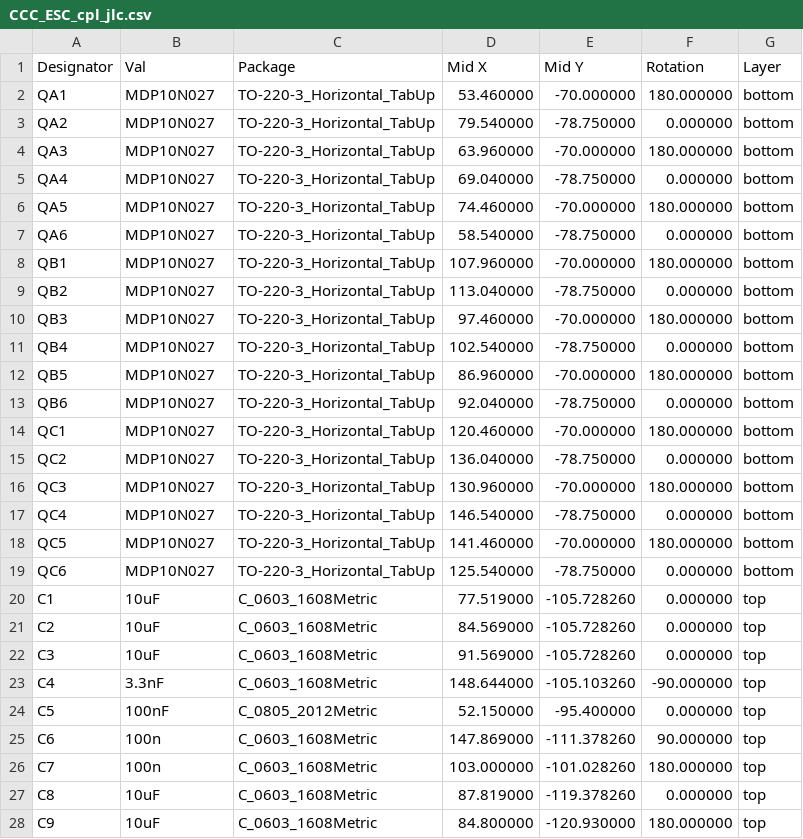
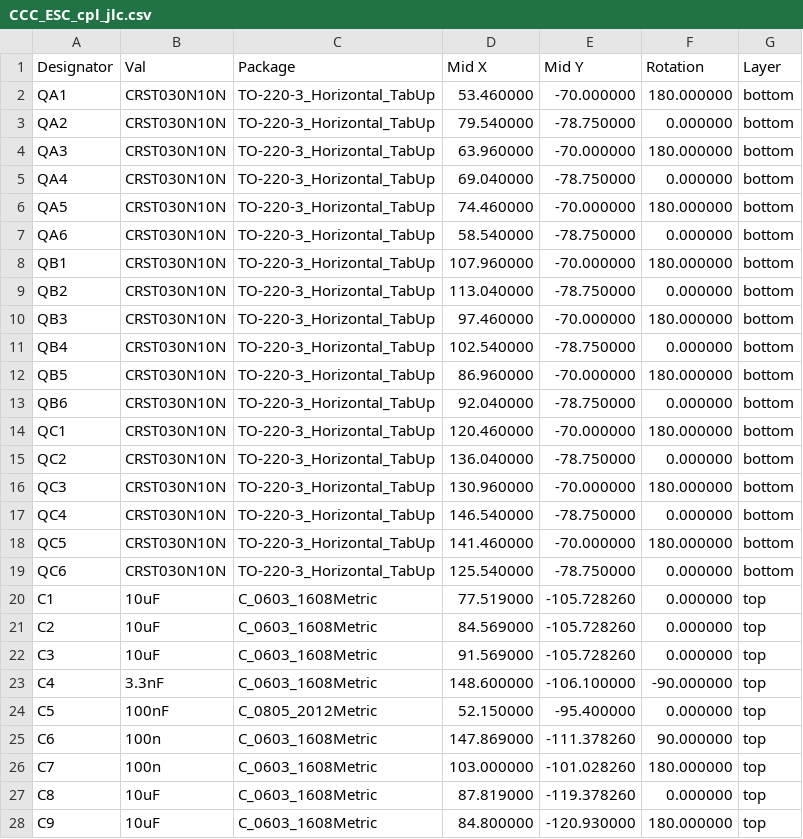
Before and after one commit to badgineer/MP2-ESC, a CSV file: versions/v0.1/JLCPCB_files/CCC_ESC_cpl_jlc.csv, drawn as a sheet; only a part is shown; the diff covers the shown part only.

```diff
--- a/versions/v0.1/JLCPCB_files/CCC_ESC_cpl_jlc.csv
+++ b/versions/v0.1/JLCPCB_files/CCC_ESC_cpl_jlc.csv
@@ -1,20 +1,20 @@
 Designator,Val,Package,Mid X,Mid Y,Rotation,Layer
-QA1,MDP10N027,TO-220-3_Horizontal_TabUp,53.460000,-70.000000,180.000000,bottom
-QA2,MDP10N027,TO-220-3_Horizontal_TabUp,79.540000,-78.750000,0.000000,bottom
-QA3,MDP10N027,TO-220-3_Horizontal_TabUp,63.960000,-70.000000,180.000000,bottom
-QA4,MDP10N027,TO-220-3_Horizontal_TabUp,69.040000,-78.750000,0.000000,bottom
-QA5,MDP10N027,TO-220-3_Horizontal_TabUp,74.460000,-70.000000,180.000000,bottom
-QA6,MDP10N027,TO-220-3_Horizontal_TabUp,58.540000,-78.750000,0.000000,bottom
-QB1,MDP10N027,TO-220-3_Horizontal_TabUp,107.960000,-70.000000,180.000000,bottom
-QB2,MDP10N027,TO-220-3_Horizontal_TabUp,113.040000,-78.750000,0.000000,bottom
-QB3,MDP10N027,TO-220-3_Horizontal_TabUp,97.460000,-70.000000,180.000000,bottom
-QB4,MDP10N027,TO-220-3_Horizontal_TabUp,102.540000,-78.750000,0.000000,bottom
-QB5,MDP10N027,TO-220-3_Horizontal_TabUp,86.960000,-70.000000,180.000000,bottom
-QB6,MDP10N027,TO-220-3_Horizontal_TabUp,92.040000,-78.750000,0.000000,bottom
-QC1,MDP10N027,TO-220-3_Horizontal_TabUp,120.460000,-70.000000,180.000000,bottom
-QC2,MDP10N027,TO-220-3_Horizontal_TabUp,136.040000,-78.750000,0.000000,bottom
-QC3,MDP10N027,TO-220-3_Horizontal_TabUp,130.960000,-70.000000,180.000000,bottom
-QC4,MDP10N027,TO-220-3_Horizontal_TabUp,146.540000,-78.750000,0.000000,bottom
-QC5,MDP10N027,TO-220-3_Horizontal_TabUp,141.460000,-70.000000,180.000000,bottom
-QC6,MDP10N027,TO-220-3_Horizontal_TabUp,125.540000,-78.750000,0.000000,bottom
+QA1,CRST030N10N,TO-220-3_Horizontal_TabUp,53.460000,-70.000000,180.000000,bottom
+QA2,CRST030N10N,TO-220-3_Horizontal_TabUp,79.540000,-78.750000,0.000000,bottom
+QA3,CRST030N10N,TO-220-3_Horizontal_TabUp,63.960000,-70.000000,180.000000,bottom
+QA4,CRST030N10N,TO-220-3_Horizontal_TabUp,69.040000,-78.750000,0.000000,bottom
+QA5,CRST030N10N,TO-220-3_Horizontal_TabUp,74.460000,-70.000000,180.000000,bottom
+QA6,CRST030N10N,TO-220-3_Horizontal_TabUp,58.540000,-78.750000,0.000000,bottom
+QB1,CRST030N10N,TO-220-3_Horizontal_TabUp,107.960000,-70.000000,180.000000,bottom
+QB2,CRST030N10N,TO-220-3_Horizontal_TabUp,113.040000,-78.750000,0.000000,bottom
+QB3,CRST030N10N,TO-220-3_Horizontal_TabUp,97.460000,-70.000000,180.000000,bottom
+QB4,CRST030N10N,TO-220-3_Horizontal_TabUp,102.540000,-78.750000,0.000000,bottom
+QB5,CRST030N10N,TO-220-3_Horizontal_TabUp,86.960000,-70.000000,180.000000,bottom
+QB6,CRST030N10N,TO-220-3_Horizontal_TabUp,92.040000,-78.750000,0.000000,bottom
+QC1,CRST030N10N,TO-220-3_Horizontal_TabUp,120.460000,-70.000000,180.000000,bottom
+QC2,CRST030N10N,TO-220-3_Horizontal_TabUp,136.040000,-78.750000,0.000000,bottom
+QC3,CRST030N10N,TO-220-3_Horizontal_TabUp,130.960000,-70.000000,180.000000,bottom
+QC4,CRST030N10N,TO-220-3_Horizontal_TabUp,146.540000,-78.750000,0.000000,bottom
+QC5,CRST030N10N,TO-220-3_Horizontal_TabUp,141.460000,-70.000000,180.000000,bottom
+QC6,CRST030N10N,TO-220-3_Horizontal_TabUp,125.540000,-78.750000,0.000000,bottom
 C1,10uF,C_0603_1608Metric,77.519000,-105.728260,0.000000,top
@@ -22,3 +22,3 @@ C2,10uF,C_0603_1608Metric,84.569000,-105.728260,0.000000,top
 C3,10uF,C_0603_1608Metric,91.569000,-105.728260,0.000000,top
-C4,3.3nF,C_0603_1608Metric,148.644000,-105.103260,-90.000000,top
+C4,3.3nF,C_0603_1608Metric,148.600000,-106.100000,-90.000000,top
 C5,100nF,C_0805_2012Metric,52.150000,-95.400000,0.000000,top
```
Also changed, not shown: 4 added rows and 15 edited cells elsewhere in this file, versions/v0.1/CCC_ESC.csv, versions/v0.1/JLCPCB_files/CCC_ESC_bom_jlc.csv, 18 other files.
